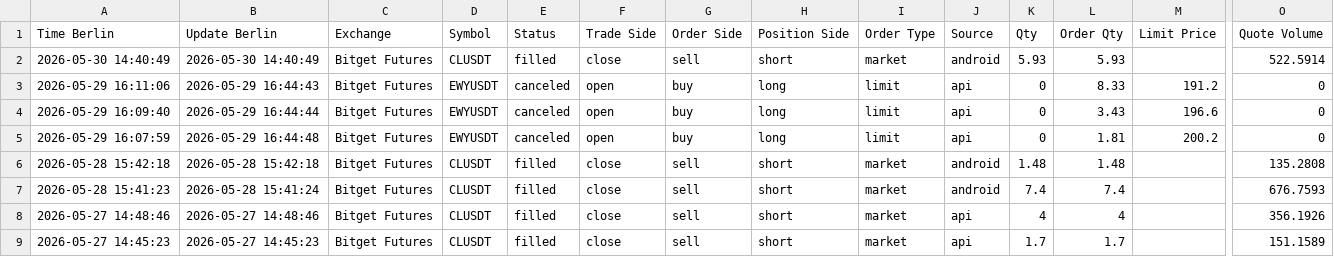
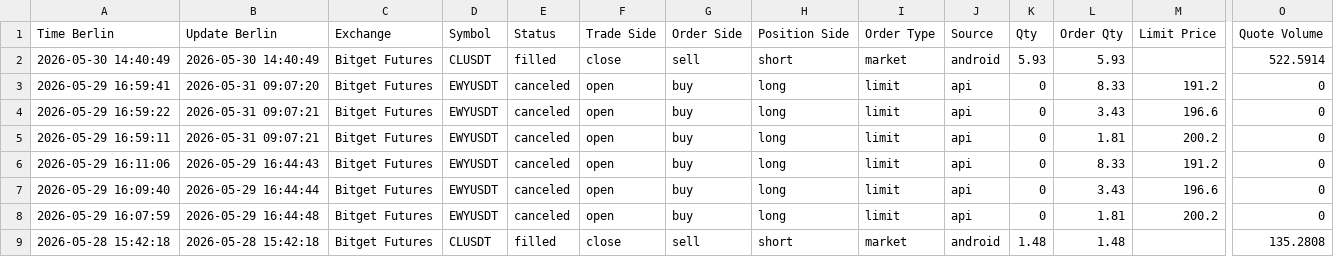
Before and after one commit to marchiandrea0509/workspace-tvflow, a CSV file: reports/trade_journal/bitget_futures_order_history_latest.csv, drawn as a sheet; only a part is shown, gaps mark what is left out; the shorter side is filled out with more unchanged rows; rows hold the shown columns only; the diff names each change by its address in the sheet, - before the commit and + after, or states it on an @@ line.

```diff
--- a/reports/trade_journal/bitget_futures_order_history_latest.csv
+++ b/reports/trade_journal/bitget_futures_order_history_latest.csv
+row 3: 2026-05-29 16:59:41 | 2026-05-31 09:07:20 | Bitget Futures | EWYUSDT | canceled | open | buy | long | limit | api | 0 | 8.33 | 191.2 | 0
+row 4: 2026-05-29 16:59:22 | 2026-05-31 09:07:21 | Bitget Futures | EWYUSDT | canceled | open | buy | long | limit | api | 0 | 3.43 | 196.6 | 0
+row 5: 2026-05-29 16:59:11 | 2026-05-31 09:07:21 | Bitget Futures | EWYUSDT | canceled | open | buy | long | limit | api | 0 | 1.81 | 200.2 | 0
```
Also changed, not shown: 7 other files.
